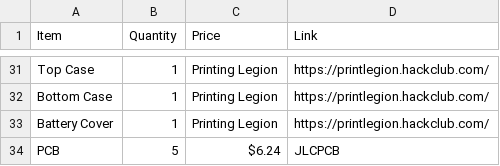
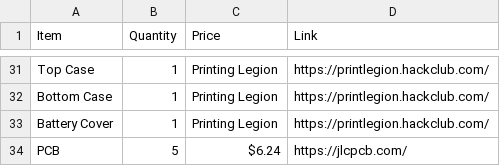
Before and after one commit to Hasnat4763/Akash-Chowa-DX, a CSV file: bom.csv, drawn as a sheet; only a part is shown, gaps mark what is left out.

Commit message:
update again

```diff
--- a/bom.csv
+++ b/bom.csv
@@ -33,2 +33,2 @@ Bottom Case,1,Printing Legion,https://printlegion.hackclub.com/
 Battery Cover,1,Printing Legion,https://printlegion.hackclub.com/
-PCB,5,$6.24,JLCPCB
+PCB,5,$6.24,https://jlcpcb.com/
```
